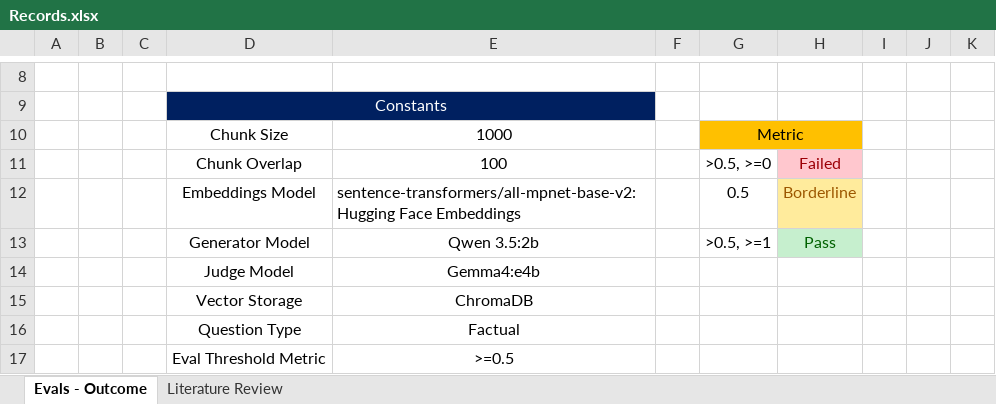
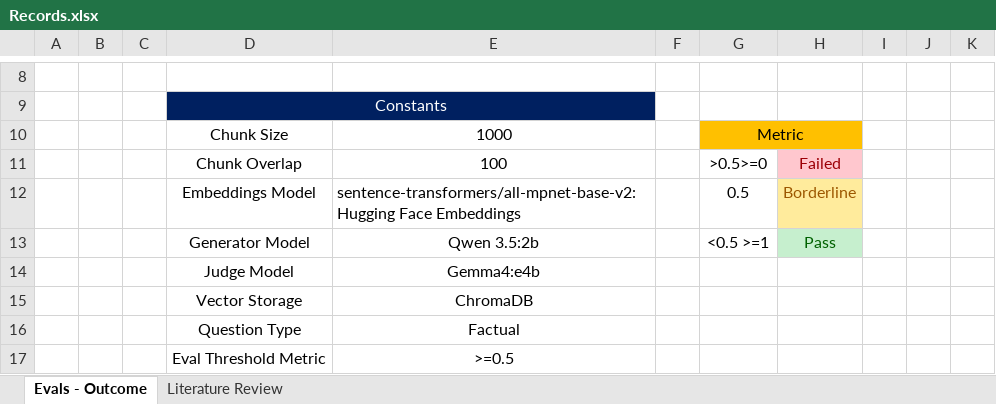
Before and after one commit to AnbuAnkit/rag-dissertation, an Excel workbook: Records.xlsx, sheet Evals - Outcome, drawn as a sheet; only a part is shown, gaps mark what is left out; values as stored, in another font and other column widths than the file's, no borders; the diff names each change by its address in the sheet, - before the commit and + after, or states it on an @@ line.

```diff
--- a/Records.xlsx (sheet Evals - Outcome)
+++ b/Records.xlsx (sheet Evals - Outcome)
-G11: >0.5, >=0
+G11: >0.5>=0
-G13: >0.5, >=1
+G13: <0.5 >=1
```
Also changed, not shown: 4 other files.
